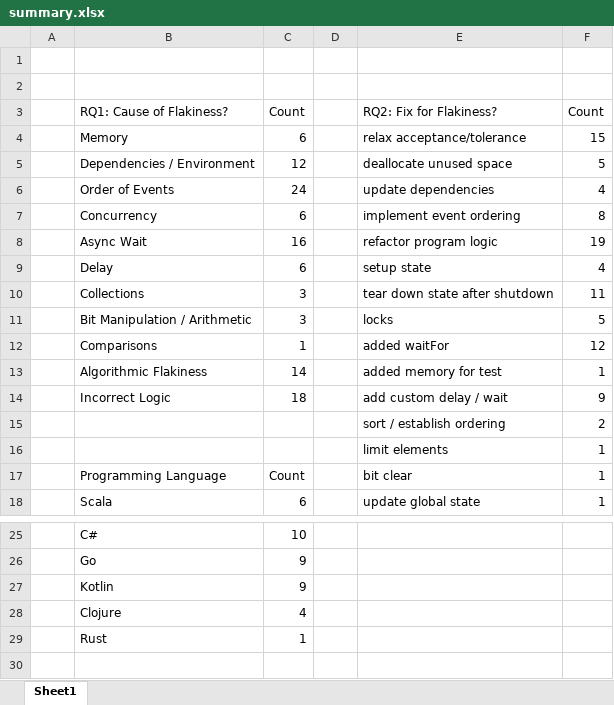
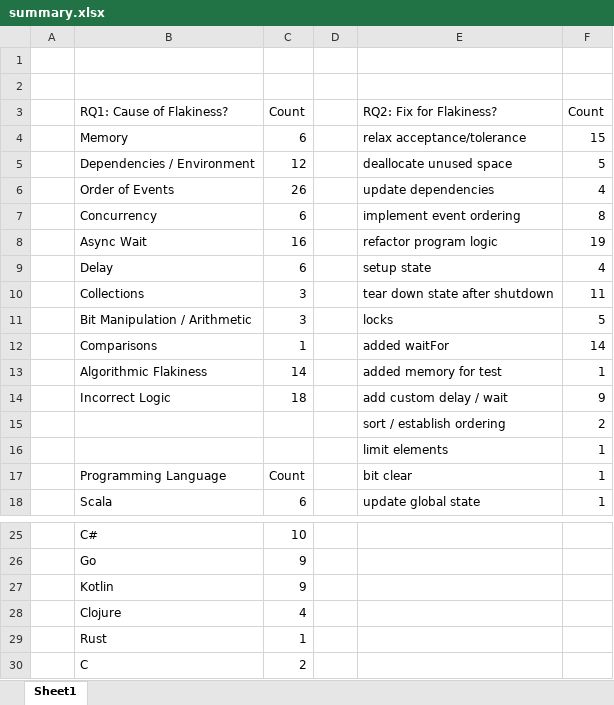
Before and after one commit to keshav-narasimhan/ECE382V_An_Empirical_Analysis_of_Flaky_Tests_In_Industry_Software, an Excel workbook: summary.xlsx, sheet Sheet1, drawn as a sheet; only a part is shown, gaps mark what is left out; values as stored, in another font and other column widths than the file's, no borders; table styles not drawn; the diff names each change by its address in the sheet, - before the commit and + after, or states it on an @@ line.

```diff
--- a/summary.xlsx (sheet Sheet1)
+++ b/summary.xlsx (sheet Sheet1)
-C6: 24
+C6: 26
-F12: 12
+F12: 14
+row 30:  | C | 2
```
Also changed, not shown: 1 other file.
